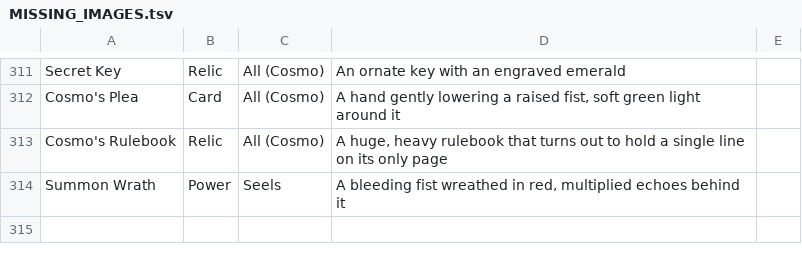
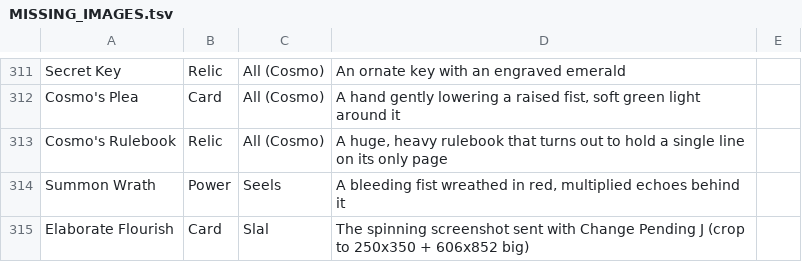
Before and after one commit to LeCitronVert/sts2-std-shion, a TSV file: MISSING_IMAGES.tsv, drawn as a sheet; only a part is shown, gaps mark what is left out; the diff names each change by its address in the sheet, - before the commit and + after, or states it on an @@ line.

```diff
--- a/MISSING_IMAGES.tsv
+++ b/MISSING_IMAGES.tsv
+row 315: Elaborate Flourish | Card | Slal | The spinning screenshot sent with Change Pending J (crop to 250x350 + 606x852 big)
```
Also changed, not shown: 33 other files.
